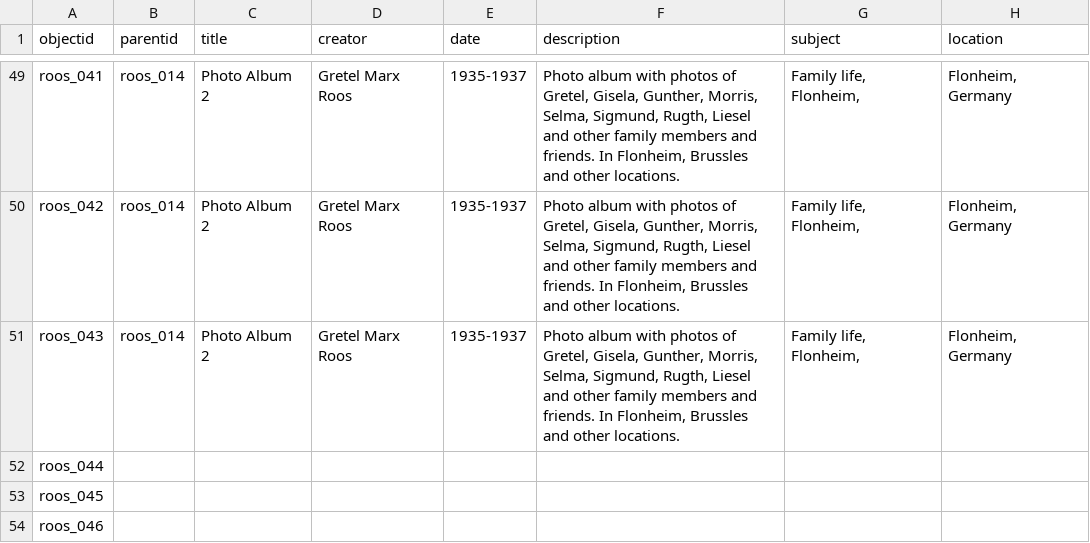
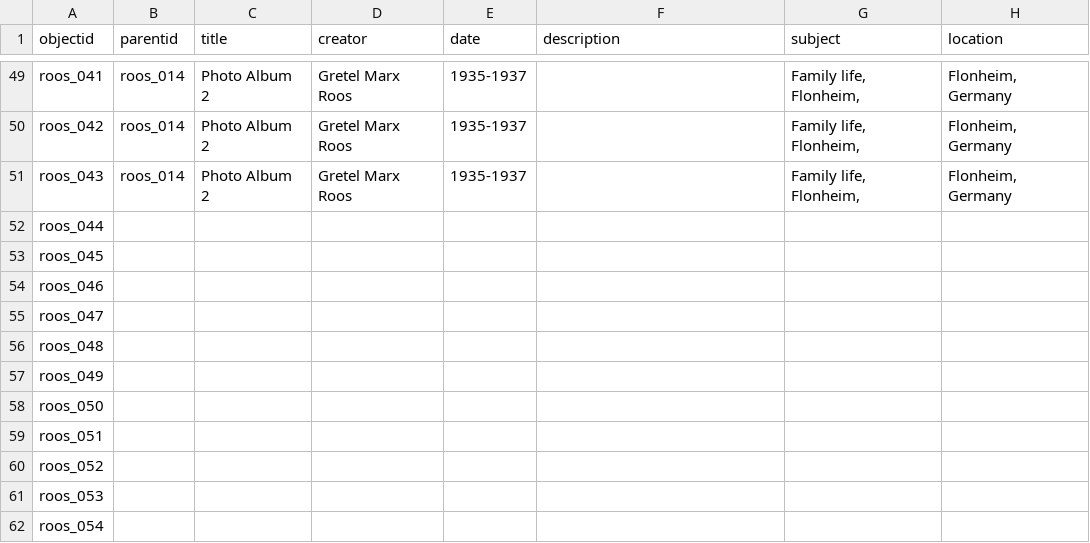
Before and after one commit to ojeblik/whileyouwerehere_draft, a CSV file: _data/wywh-metadata.csv, drawn as a sheet; only a part is shown, gaps mark what is left out; the shorter side is filled out with more unchanged rows; the diff covers the shown part only; the diff names each change by its address in the sheet, - before the commit and + after, or states it on an @@ line.

```diff
--- a/_data/wywh-metadata.csv
+++ b/_data/wywh-metadata.csv
-F49:F51 (description): Photo album with photos of Gretel, Gisela, Gunther, Morris, Selma, Sigmund, Rugth, Liesel and other family members and friends. In Flonheim, Brussles and other locations.
+F49:F51 (description): (empty)
```
Also changed, not shown: 27 edited cells elsewhere in this file.
